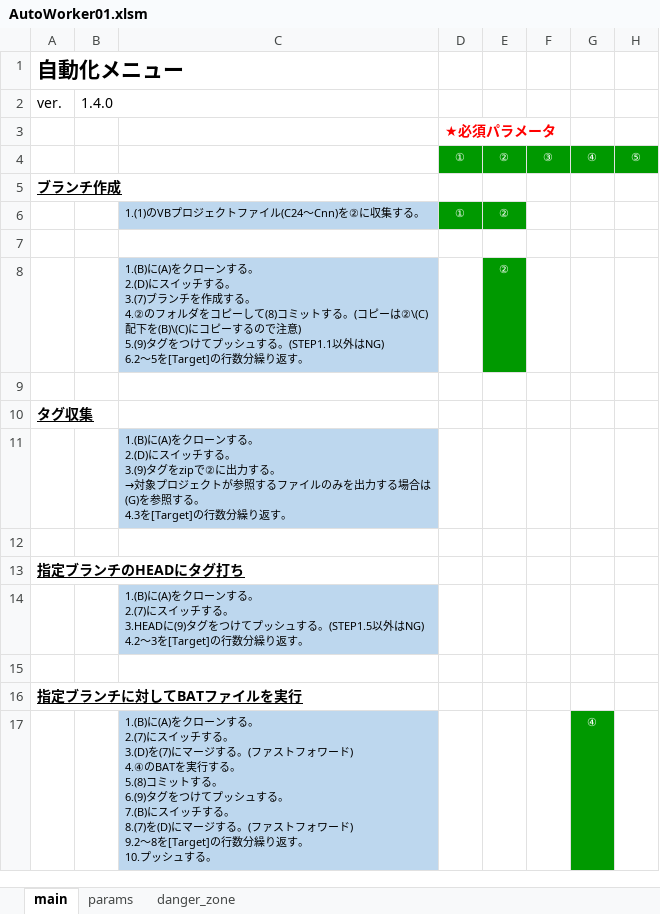
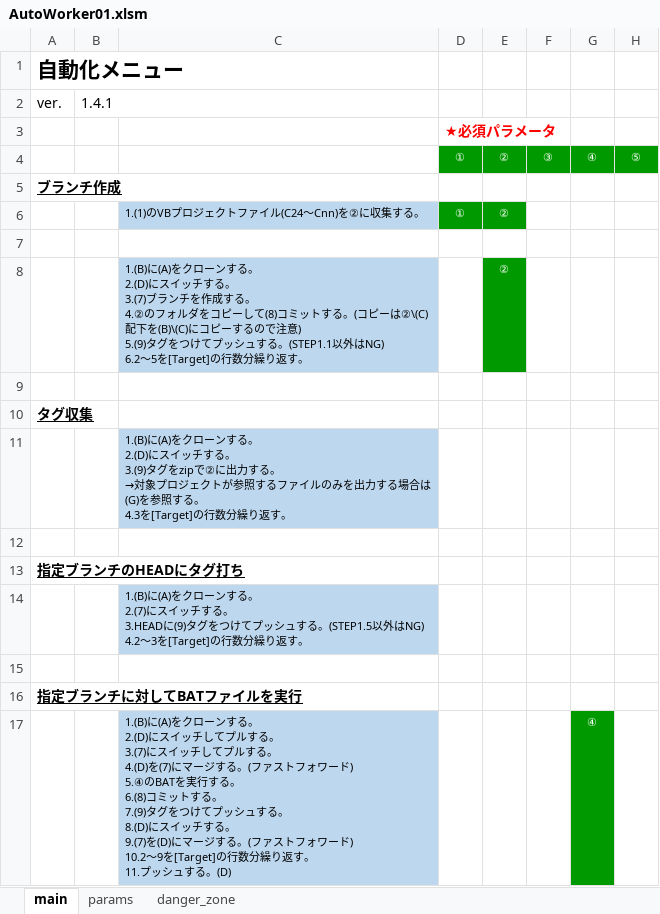
Before and after one commit to mtk57/PublicMemo, an Excel workbook: VBA/AutoWorker/Worker01/AutoWorker01.xlsm, sheet main, drawn as a sheet; only a part is shown; values as stored, in another font and other column widths than the file's, no borders; charts and pictures not drawn; ↵ is a line break in a cell; the diff names each change by its address in the sheet, - before the commit and + after, or states it on an @@ line.

```diff
--- a/VBA/AutoWorker/Worker01/AutoWorker01.xlsm (sheet main)
+++ b/VBA/AutoWorker/Worker01/AutoWorker01.xlsm (sheet main)
-B2: 1.4.0
+B2: 1.4.1
-C17: …する。 ↵ 2.(7)にスイッチする。 ↵ 3.(D)を(7)にマージする。(ファストフォワード) ↵ 4.④のBATを実行する。 ↵ 5.(8)コミットする。 ↵ 6.(9)タグをつけてプッシュする。 ↵ 7.(B)にスイッチする。 ↵ 8.(7)を(D)にマージする。(ファストフォワード) ↵ 9.2～8を[Target]の行数分繰り返す。 ↵ 10.プッシュする。
+C17: …する。 ↵ 2.(D)にスイッチしてプルする。 ↵ 3.(7)にスイッチしてプルする。 ↵ 4.(D)を(7)にマージする。(ファストフォワード) ↵ 5.④のBATを実行する。 ↵ 6.(8)コミットする。 ↵ 7.(9)タグをつけてプッシュする。 ↵ 8.(D)にスイッチする。 ↵ 9.(7)を(D)にマージする。(ファストフォワード) ↵ 10.2～9を[Target]の行数分繰り返す。 ↵ 11.プッシュする。(D)
```
Also changed, not shown: sheet params, sheet danger_zone, charts or pictures, 2 other files.
